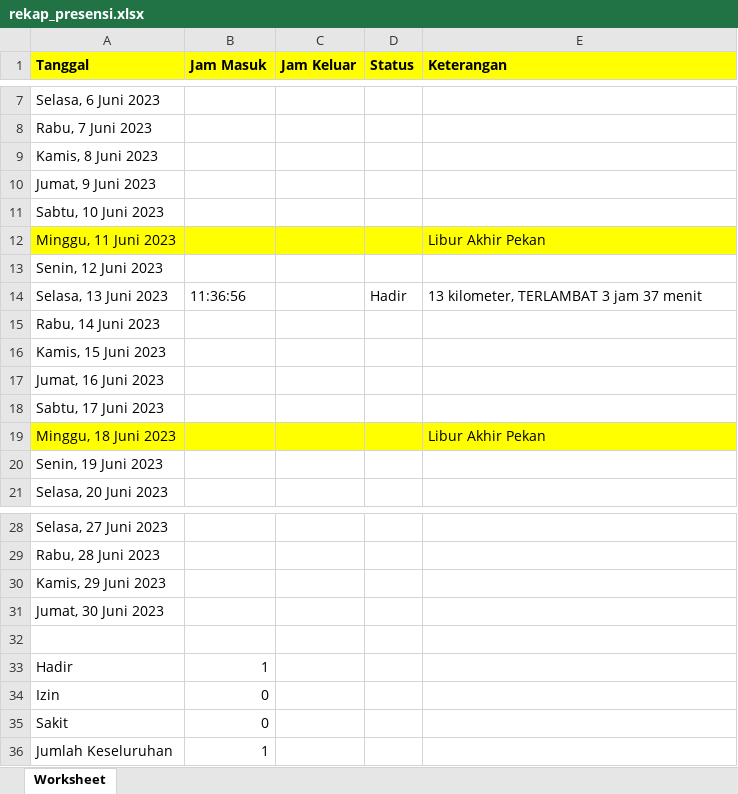
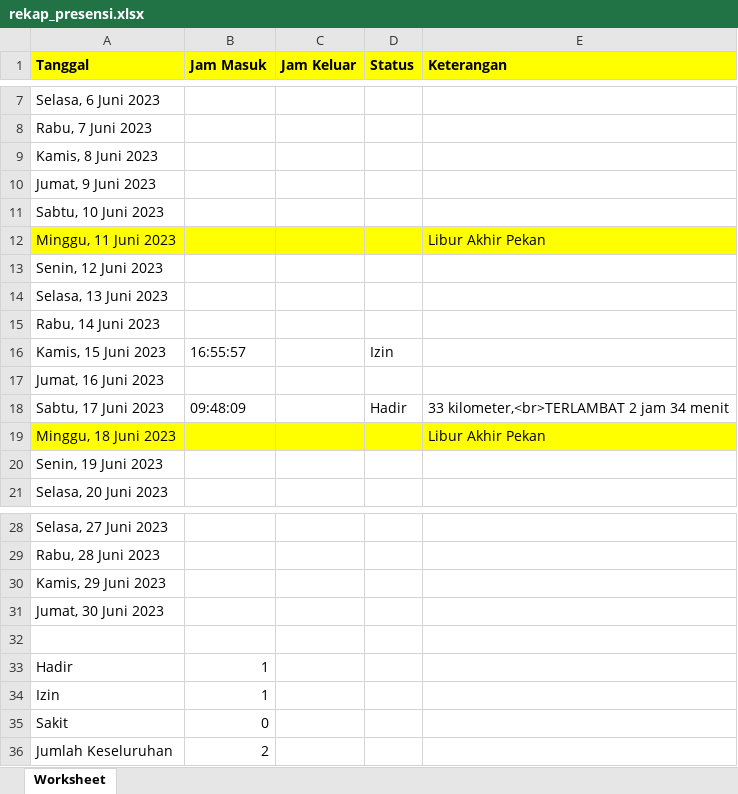
Before and after one commit to rayyarr/presensi, an Excel workbook: admin/rekap_presensi.xlsx, sheet Worksheet, drawn as a sheet; only a part is shown, gaps mark what is left out; values as stored, in another font and other column widths than the file's, no borders; the diff names each change by its address in the sheet, - before the commit and + after, or states it on an @@ line.

```diff
--- a/admin/rekap_presensi.xlsx (sheet Worksheet)
+++ b/admin/rekap_presensi.xlsx (sheet Worksheet)
-B14 (Jam Masuk): 11:36:56
+B14 (Jam Masuk): (empty)
-D14 (Status): Hadir
+D14 (Status): (empty)
-E14 (Keterangan): 13 kilometer, TERLAMBAT 3 jam 37 menit
+E14 (Keterangan): (empty)
-B16 (Jam Masuk): (empty)
+B16 (Jam Masuk): 16:55:57
-D16 (Status): (empty)
+D16 (Status): Izin
-B18 (Jam Masuk): (empty)
+B18 (Jam Masuk): 09:48:09
-D18 (Status): (empty)
+D18 (Status): Hadir
-E18 (Keterangan): (empty)
+E18 (Keterangan): 33 kilometer,<br>TERLAMBAT 2 jam 34 menit
-B34 (Jam Masuk): 0
+B34 (Jam Masuk): 1
-B36 (Jam Masuk): 1
+B36 (Jam Masuk): 2
```
Also changed, not shown: 9 other files.
